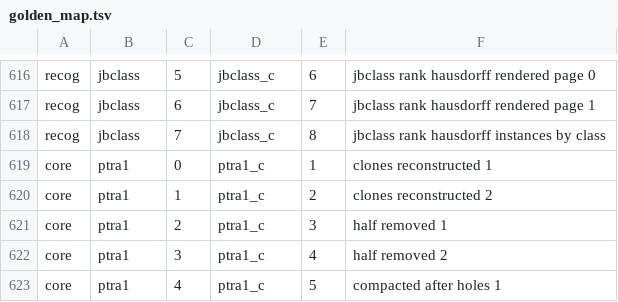
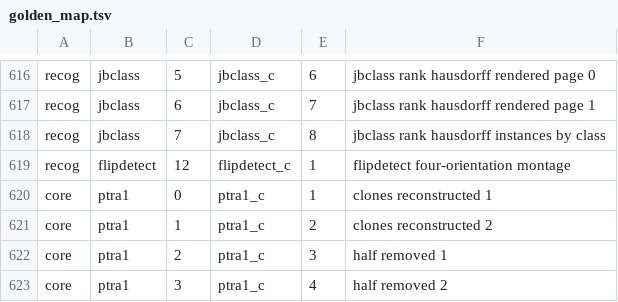
Before and after one commit to tagawa0525/leptonica-rs, a TSV file: scripts/golden_map.tsv, drawn as a sheet; only a part is shown, gaps mark what is left out; the shorter side is filled out with more unchanged rows.

```diff
--- a/scripts/golden_map.tsv
+++ b/scripts/golden_map.tsv
@@ -618,2 +618,3 @@ recog	jbclass	6	jbclass_c	7	jbclass rank hausdorff rendered page 1
 recog	jbclass	7	jbclass_c	8	jbclass rank hausdorff instances by class
+recog	flipdetect	12	flipdetect_c	1	flipdetect four-orientation montage
 core	ptra1	0	ptra1_c	1	clones reconstructed 1
```
Also changed, not shown: 2 other files.
